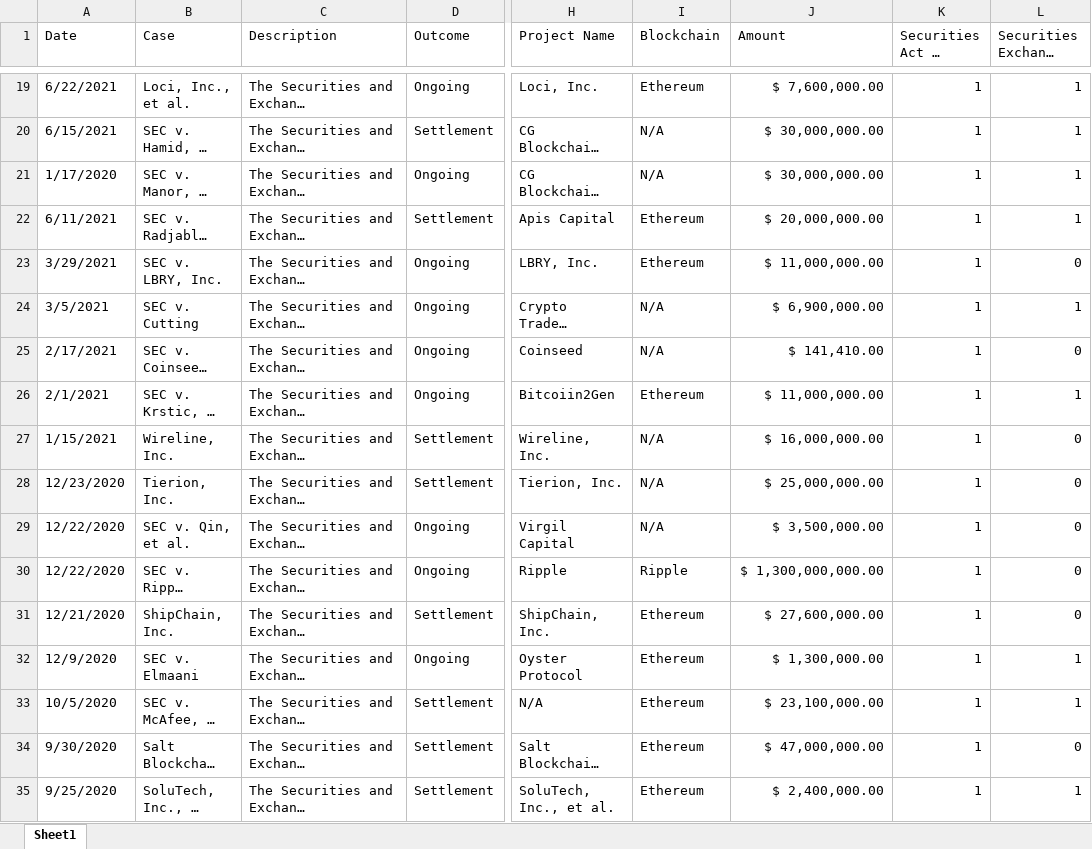
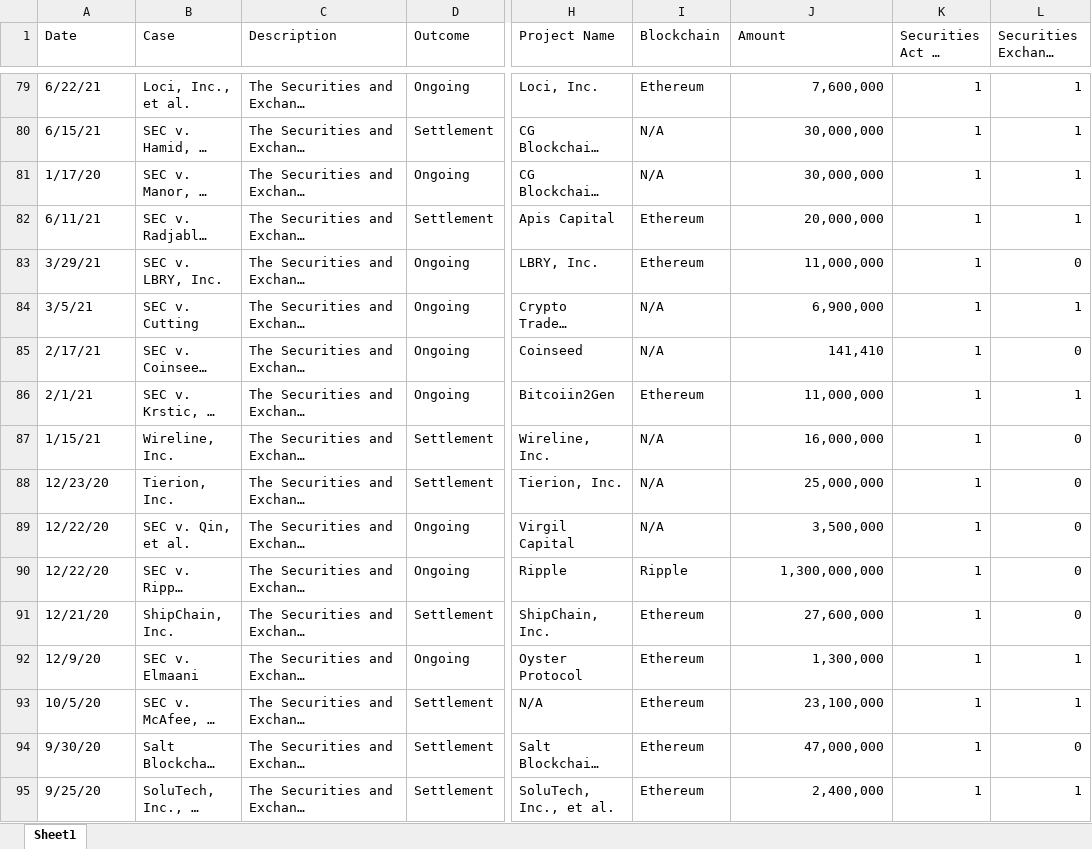
Before and after one commit to ChoiceCoin/Algo-Compliance, an Excel workbook: database/SecuritiesEnforcement.xlsx, sheet Sheet1, drawn as a sheet; only a part is shown, gaps mark what is left out; long unchanged cells end in …; values as stored, in another font and other column widths than the file's, no cell formats; charts and pictures not drawn; addresses are those after the commit; the diff covers the shown part only; the diff names each change by its address in the sheet, - before the commit and + after, or states it on an @@ line.

```diff
--- a/database/SecuritiesEnforcement.xlsx (sheet Sheet1)
+++ b/database/SecuritiesEnforcement.xlsx (sheet Sheet1)
-A79 (Date): 6/22/2021
+A79 (Date): 6/22/21
-J79 (Amount): $ 7,600,000.00
+J79 (Amount): 7,600,000
-A80 (Date): 6/15/2021
+A80 (Date): 6/15/21
-J80:J81 (Amount): $ 30,000,000.00
+J80:J81 (Amount): 30,000,000
-A81 (Date): 1/17/2020
+A81 (Date): 1/17/20
-A82 (Date): 6/11/2021
+A82 (Date): 6/11/21
-J82 (Amount): $ 20,000,000.00
+J82 (Amount): 20,000,000
-A83 (Date): 3/29/2021
+A83 (Date): 3/29/21
-J83 (Amount): $ 11,000,000.00
+J83 (Amount): 11,000,000
-A84 (Date): 3/5/2021
+A84 (Date): 3/5/21
-J84 (Amount): $ 6,900,000.00
+J84 (Amount): 6,900,000
-A85 (Date): 2/17/2021
+A85 (Date): 2/17/21
-J85 (Amount): $ 141,410.00
+J85 (Amount): 141,410
-A86 (Date): 2/1/2021
+A86 (Date): 2/1/21
-J86 (Amount): $ 11,000,000.00
+J86 (Amount): 11,000,000
-A87 (Date): 1/15/2021
+A87 (Date): 1/15/21
-J87 (Amount): $ 16,000,000.00
+J87 (Amount): 16,000,000
-A88 (Date): 12/23/2020
+A88 (Date): 12/23/20
-J88 (Amount): $ 25,000,000.00
+J88 (Amount): 25,000,000
-A89:A90 (Date): 12/22/2020
+A89:A90 (Date): 12/22/20
-J89 (Amount): $ 3,500,000.00
+J89 (Amount): 3,500,000
-J90 (Amount): $ 1,300,000,000.00
+J90 (Amount): 1,300,000,000
-A91 (Date): 12/21/2020
+A91 (Date): 12/21/20
-J91 (Amount): $ 27,600,000.00
+J91 (Amount): 27,600,000
-A92 (Date): 12/9/2020
+A92 (Date): 12/9/20
-J92 (Amount): $ 1,300,000.00
+J92 (Amount): 1,300,000
-A93 (Date): 10/5/2020
+A93 (Date): 10/5/20
-J93 (Amount): $ 23,100,000.00
+J93 (Amount): 23,100,000
-A94 (Date): 9/30/2020
+A94 (Date): 9/30/20
-J94 (Amount): $ 47,000,000.00
+J94 (Amount): 47,000,000
-A95 (Date): 9/25/2020
+A95 (Date): 9/25/20
-J95 (Amount): $ 2,400,000.00
+J95 (Amount): 2,400,000
```
Also changed, not shown: 60 added rows and 155 edited cells elsewhere in this sheet, cell formats, charts or pictures.
